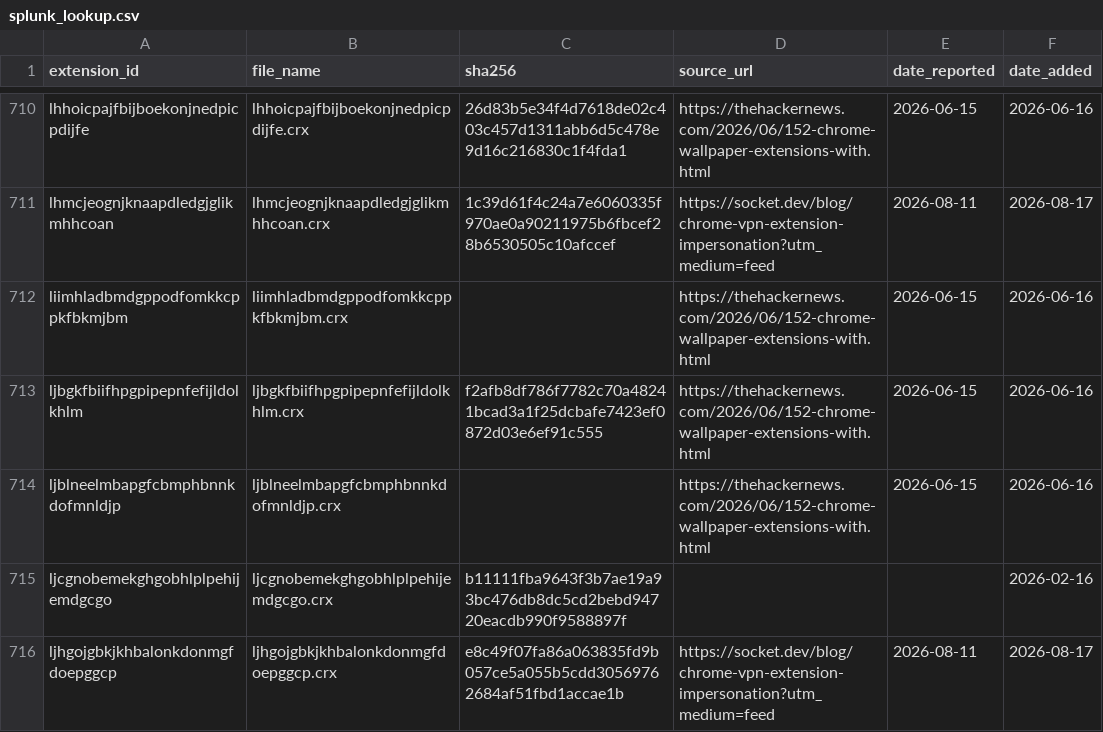
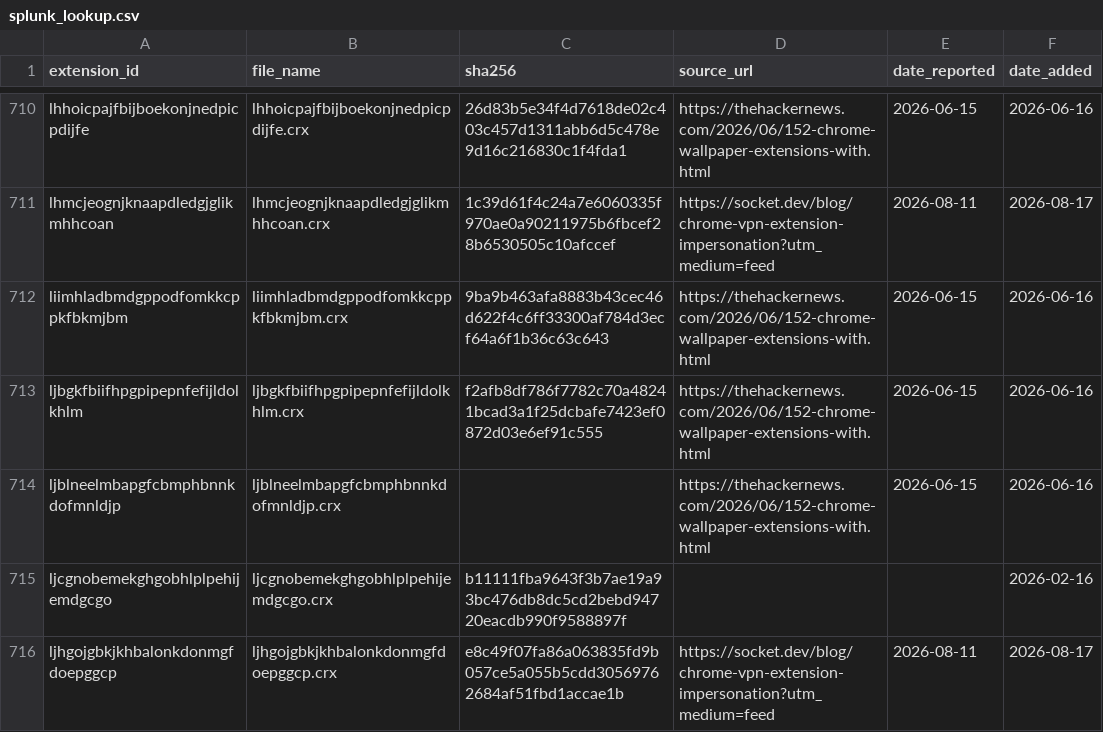
Before and after one commit to GherardoFiori/MaliciousBrowserExtensions, a CSV file: intel-feeds/splunk_lookup.csv, drawn as a sheet; only a part is shown, gaps mark what is left out; the diff covers the shown part only.

```diff
--- a/intel-feeds/splunk_lookup.csv
+++ b/intel-feeds/splunk_lookup.csv
@@ -711,3 +711,3 @@ lhhoicpajfbijboekonjnedpicpdijfe,lhhoicpajfbijboekonjnedpicpdijfe.crx,26d83b5e34
 lhmcjeognjknaapdledgjglikmhhcoan,lhmcjeognjknaapdledgjglikmhhcoan.crx,1c39d61f4c24a7e6060335f970ae0a90211975b6fbcef28b6530505c10afccef,https://socket.dev/blog/chrome-vpn-extension-impersonation?utm_medium=feed,2026-08-11,2026-08-17
-liimhladbmdgppodfomkkcppkfbkmjbm,liimhladbmdgppodfomkkcppkfbkmjbm.crx,,https://thehackernews.com/2026/06/152-chrome-wallpaper-extensions-with.html,2026-06-15,2026-06-16
+liimhladbmdgppodfomkkcppkfbkmjbm,liimhladbmdgppodfomkkcppkfbkmjbm.crx,9ba9b463afa8883b43cec46d622f4c6ff33300af784d3ecf64a6f1b36c63c643,https://thehackernews.com/2026/06/152-chrome-wallpaper-extensions-with.html,2026-06-15,2026-06-16
 ljbgkfbiifhpgpipepnfefijldolkhlm,ljbgkfbiifhpgpipepnfefijldolkhlm.crx,f2afb8df786f7782c70a48241bcad3a1f25dcbafe7423ef0872d03e6ef91c555,https://thehackernews.com/2026/06/152-chrome-wallpaper-extensions-with.html,2026-06-15,2026-06-16
```
Also changed, not shown: 5 added rows elsewhere in this file, database.csv, intel-feeds/splunk_file_intel.csv, 1 other file.
